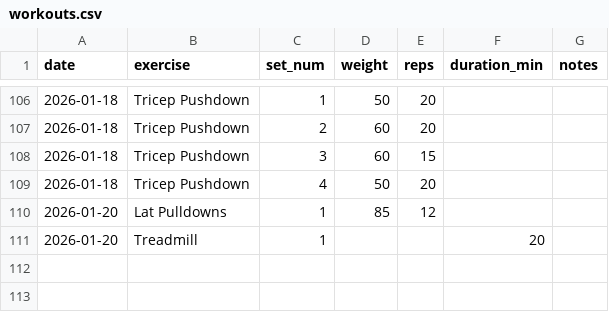
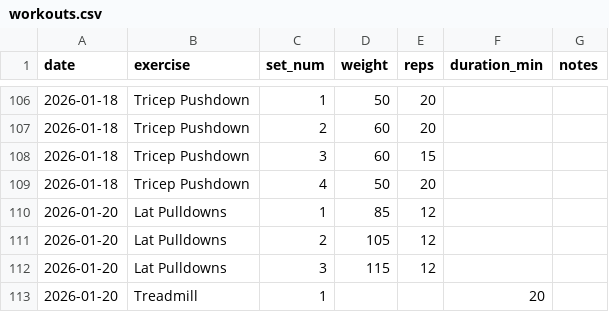
Before and after one commit to mberg/workouts, a CSV file: workouts/workouts.csv, drawn as a sheet; only a part is shown, gaps mark what is left out.

Commit message:
Update workout data

```diff
--- a/workouts/workouts.csv
+++ b/workouts/workouts.csv
@@ -110,2 +110,4 @@ date,exercise,set_num,weight,reps,duration_min,notes
 2026-01-20,Lat Pulldowns,1,85,12,,
+2026-01-20,Lat Pulldowns,2,105,12,,
+2026-01-20,Lat Pulldowns,3,115,12,,
 2026-01-20,Treadmill,1,,,20,
```
